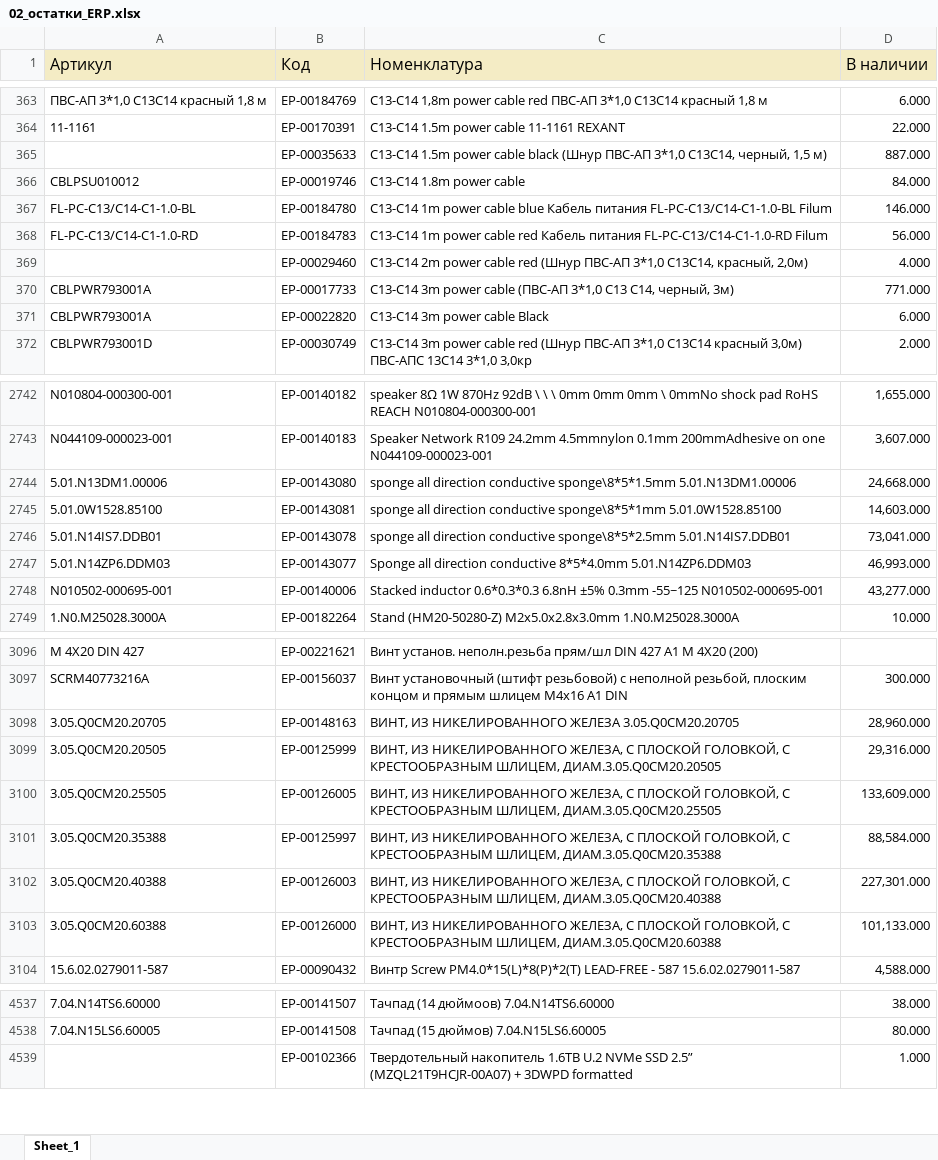
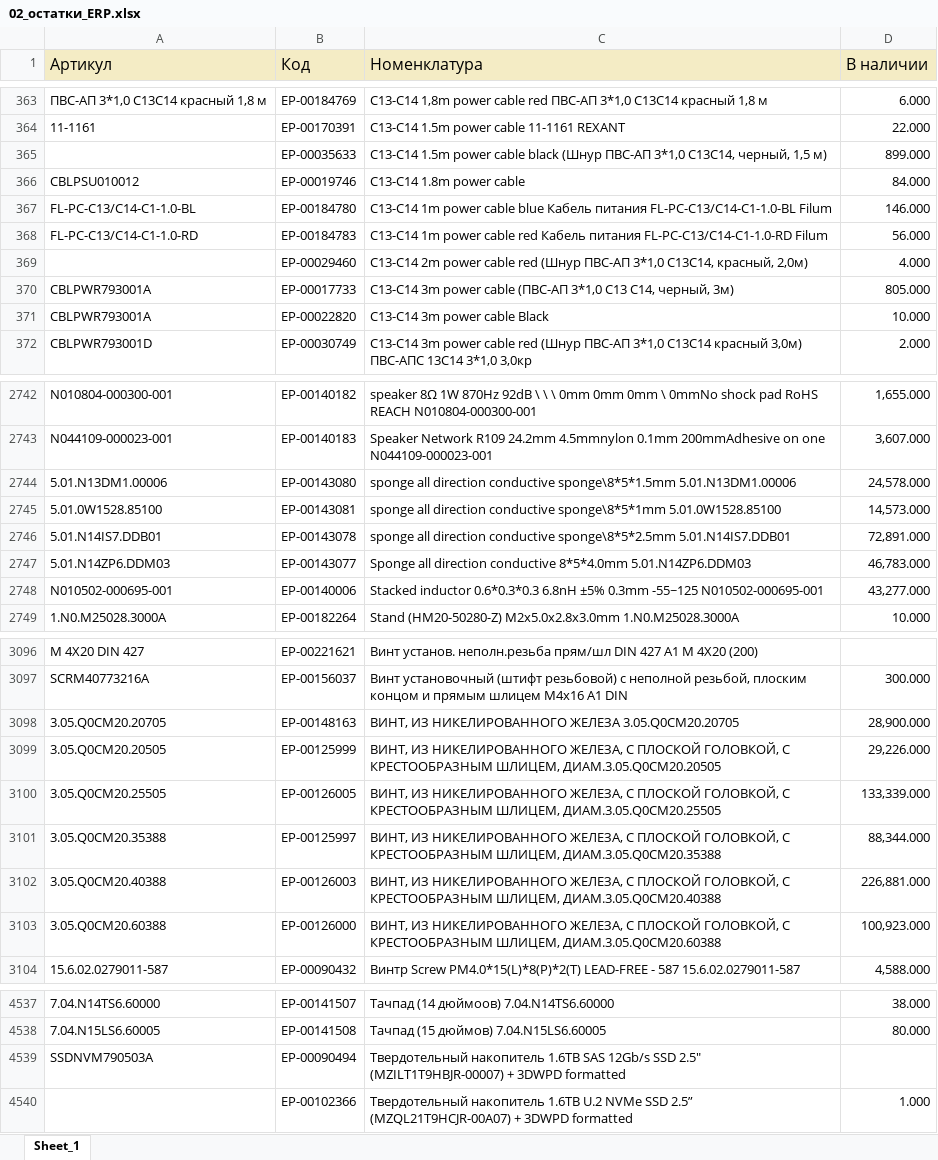
Before and after one commit to iratewarrior/mrp_tool, an Excel workbook: 02_остатки_ERP.xlsx, sheet Sheet_1, drawn as a sheet; only a part is shown, gaps mark what is left out; values as stored, in another font and other column widths than the file's, no borders; charts and pictures not drawn; the diff covers the shown part only; the diff names each change by its address in the sheet, - before the commit and + after, or states it on an @@ line.

Commit message:
Add files via upload

```diff
--- a/02_остатки_ERP.xlsx (sheet Sheet_1)
+++ b/02_остатки_ERP.xlsx (sheet Sheet_1)
-D365 (В наличии): 887.000
+D365 (В наличии): 899.000
-D370 (В наличии): 771.000
+D370 (В наличии): 805.000
-D371 (В наличии): 6.000
+D371 (В наличии): 10.000
-D2744 (В наличии): 24,668.000
+D2744 (В наличии): 24,578.000
-D2745 (В наличии): 14,603.000
+D2745 (В наличии): 14,573.000
-D2746 (В наличии): 73,041.000
+D2746 (В наличии): 72,891.000
-D2747 (В наличии): 46,993.000
+D2747 (В наличии): 46,783.000
-D3098 (В наличии): 28,960.000
+D3098 (В наличии): 28,900.000
-D3099 (В наличии): 29,316.000
+D3099 (В наличии): 29,226.000
-D3100 (В наличии): 133,609.000
+D3100 (В наличии): 133,339.000
-D3101 (В наличии): 88,584.000
+D3101 (В наличии): 88,344.000
-D3102 (В наличии): 227,301.000
+D3102 (В наличии): 226,881.000
-D3103 (В наличии): 101,133.000
+D3103 (В наличии): 100,923.000
+row 4539: SSDNVM790503A | ЕР-00090494 | Твердотельный накопитель 1.6TB SAS 12Gb/s SSD 2.5" (MZILT1T9HBJR-00007) + 3DWPD formatted
```
Also changed, not shown: 69 edited cells elsewhere in this sheet.
